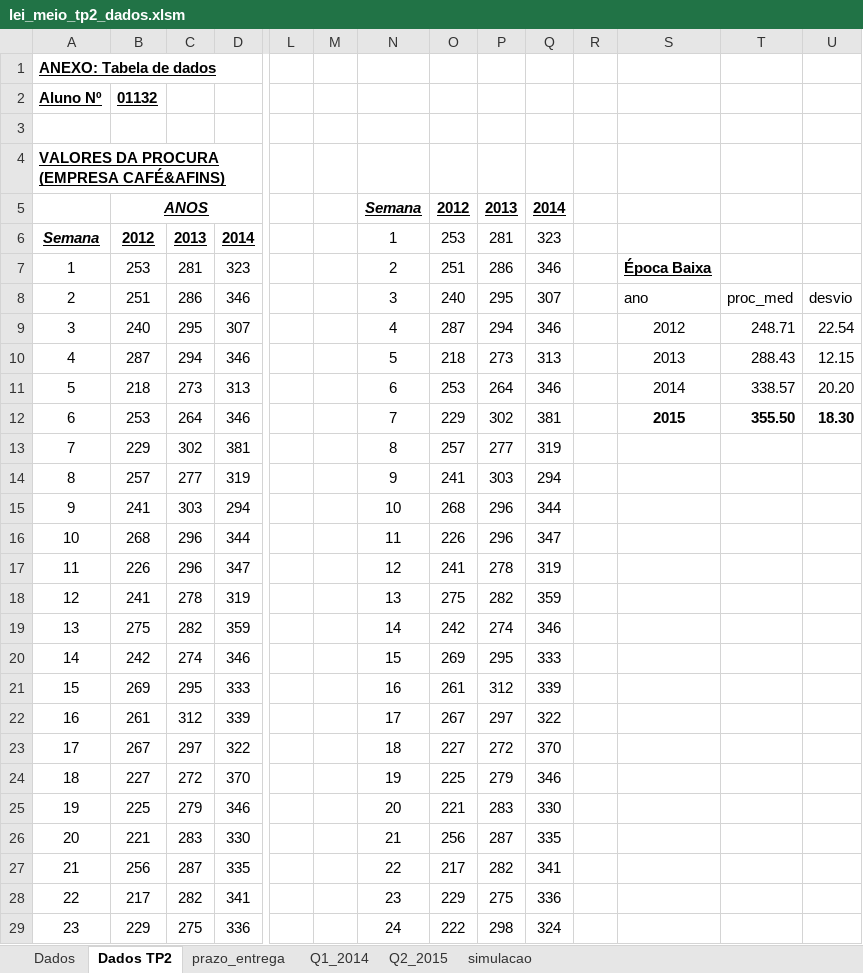
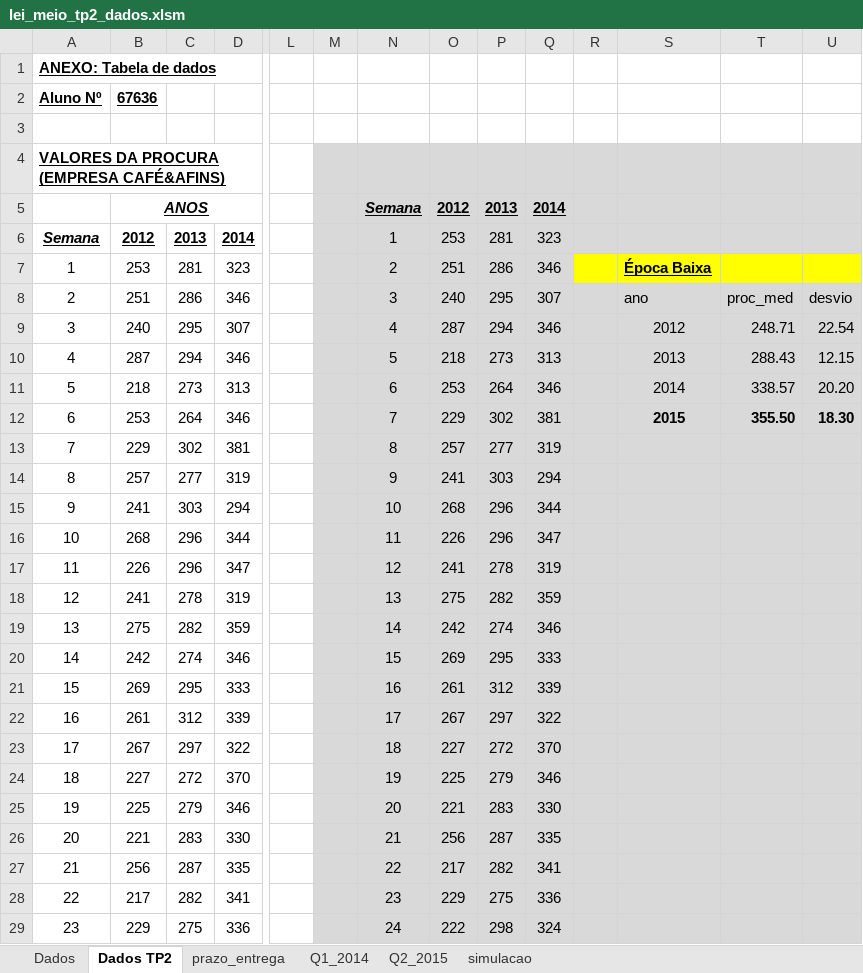
Before and after one commit to JMano/MEIO-1415, an Excel workbook: TP2/lei_meio_tp2_dados.xlsm, sheet Dados TP2, drawn as a sheet; only a part is shown, gaps mark what is left out; values as stored, in another font and other column widths than the file's, no borders; charts and pictures not drawn; the diff covers the shown part only; the diff names each change by its address in the sheet, - before the commit and + after, or states it on an @@ line.

```diff
--- a/TP2/lei_meio_tp2_dados.xlsm (sheet Dados TP2)
+++ b/TP2/lei_meio_tp2_dados.xlsm (sheet Dados TP2)
-B2: 01132
+B2: 67636
-M4:U6 fill: none
+M4:U6 fill: #D9D9D9
-M7:Q7 fill: none
+M7:Q7 fill: #D9D9D9
-R7:U7 fill: none
+R7:U7 fill: #FFFF00
-M8:U29 fill: none
+M8:U29 fill: #D9D9D9
```
Also changed, not shown: cell formats elsewhere in this sheet, sheet simulacao, charts or pictures, 3 other files.
